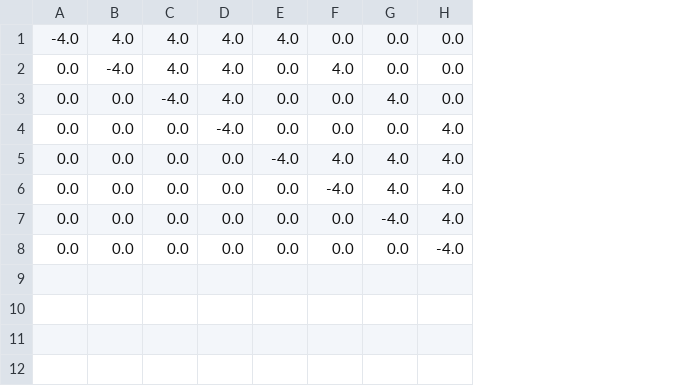
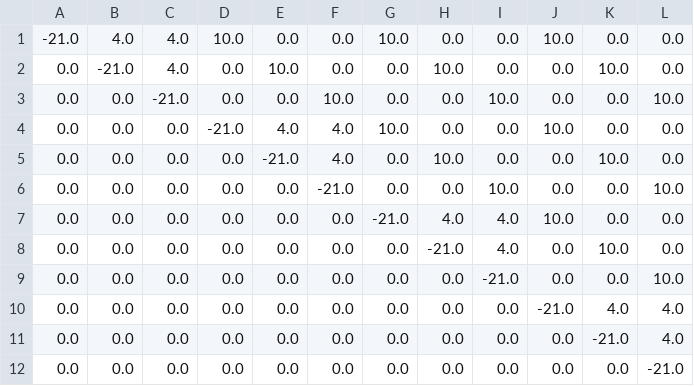
Before and after one commit to larssonnathalie/QMaxH-Cap, a CSV file: data/intermediate/Qubo_matrix_cl1.csv, drawn as a sheet; addresses are those after the commit; the diff names each change by its address in the sheet, - before the commit and + after, or states it on an @@ line.

```diff
--- a/data/intermediate/Qubo_matrix_cl1.csv
+++ b/data/intermediate/Qubo_matrix_cl1.csv
+column G, rows 1-2: 10.0 | 0.0; rows 7-12: -21.0 | 0.0 | 0.0 | 0.0 | 0.0 | 0.0
+column H, rows 1-2: 0.0 | 10.0; rows 7-12: 4.0 | -21.0 | 0.0 | 0.0 | 0.0 | 0.0
+column J, rows 1-2: 10.0 | 0.0; rows 7-12: 10.0 | 0.0 | 0.0 | -21.0 | 0.0 | 0.0
+column K, rows 1-2: 0.0 | 10.0; rows 7-12: 0.0 | 10.0 | 0.0 | 4.0 | -21.0 | 0.0
-A1: -4.0
+A1: -21.0
-D1: 4.0
+D1: 10.0
-E1: 4.0
+E1: 0.0
-B2: -4.0
+B2: -21.0
-D2: 4.0
+D2: 0.0
-E2: 0.0
+E2: 10.0
-F2: 4.0
+F2: 0.0
+row 3: 0.0 | 0.0 | -21.0 | 0.0 | 0.0 | 10.0 | 0.0 | 0.0 | 10.0 | 0.0 | 0.0 | 10.0
+row 4: 0.0 | 0.0 | 0.0 | -21.0 | 4.0 | 4.0 | 10.0 | 0.0 | 0.0 | 10.0 | 0.0 | 0.0
+row 5: 0.0 | 0.0 | 0.0 | 0.0 | -21.0 | 4.0 | 0.0 | 10.0 | 0.0 | 0.0 | 10.0 | 0.0
+row 6: 0.0 | 0.0 | 0.0 | 0.0 | 0.0 | -21.0 | 0.0 | 0.0 | 10.0 | 0.0 | 0.0 | 10.0
-C7: -4.0
+C7: 0.0
-D7: 4.0
+D7: 0.0
-D8: -4.0
+D8: 0.0
-I8: 0.0
+I8: 4.0
-L8: 4.0
+L8: 0.0
-E9: -4.0
+E9: 0.0
-F9: 4.0
+F9: 0.0
-I9: 4.0
+I9: -21.0
-L9: 4.0
+L9: 10.0
-F10: -4.0
+F10: 0.0
-I10: 4.0
+I10: 0.0
-I11: -4.0
+I11: 0.0
-L12: -4.0
+L12: -21.0
```
Also changed, not shown: data/intermediate/Qubo_matrix_cl2.csv, data/intermediate/physician_data.csv, 11 other files.
